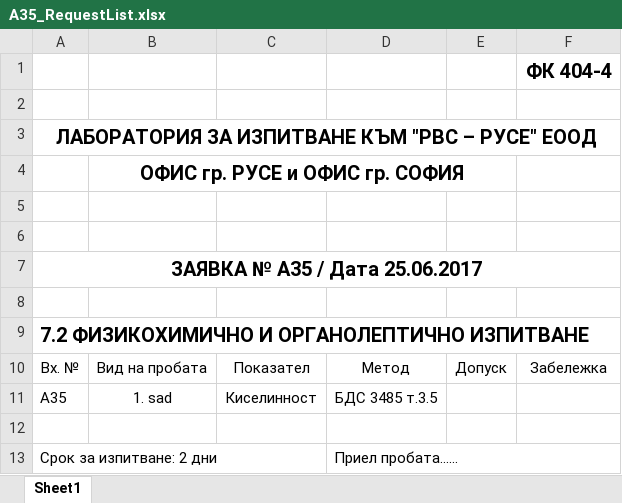
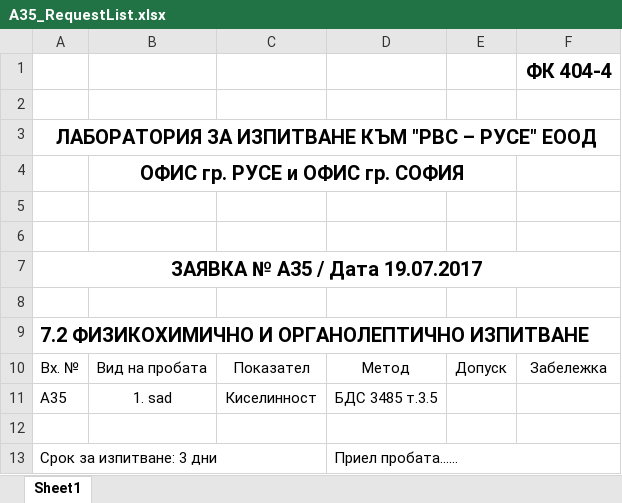
Before and after one commit to astian92/rvselectronicdiary, an Excel workbook: Files/0000-1000/35/A35_RequestList.xlsx, sheet Sheet1, drawn as a sheet; values as stored, in another font and other column widths than the file's, no borders; the diff names each change by its address in the sheet, - before the commit and + after, or states it on an @@ line.

```diff
--- a/Files/0000-1000/35/A35_RequestList.xlsx (sheet Sheet1)
+++ b/Files/0000-1000/35/A35_RequestList.xlsx (sheet Sheet1)
-A7: ЗАЯВКА № A35 / Дата 25.06.2017
+A7: ЗАЯВКА № A35 / Дата 19.07.2017
-A13: Срок за изпитване: 2 дни
+A13: Срок за изпитване: 3 дни
```
Also changed, not shown: 23 other files.
